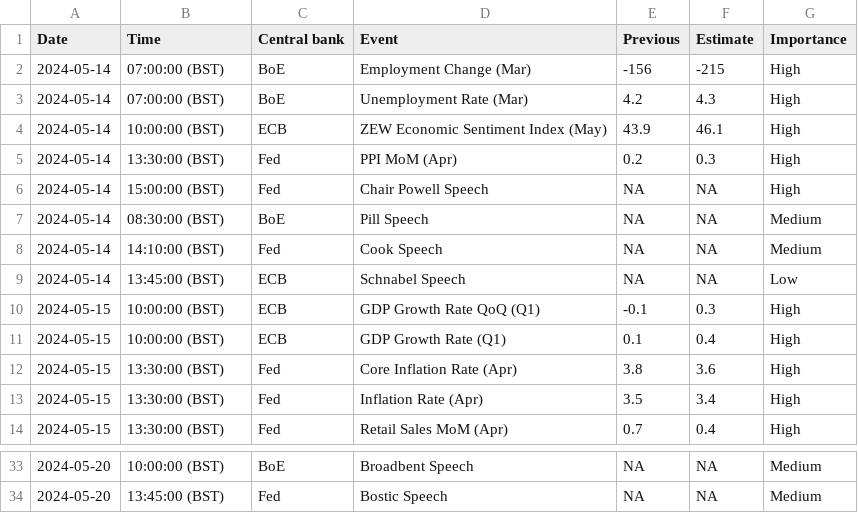
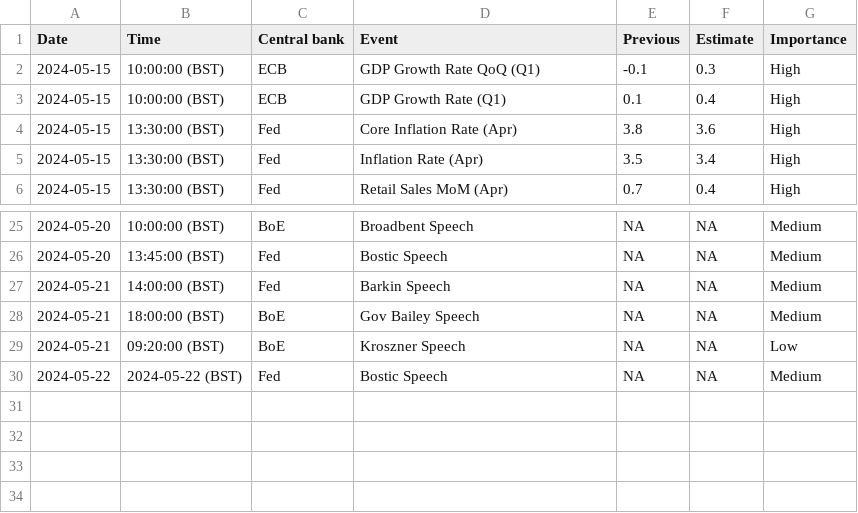
Before and after one commit to jhsuss/actions-pipeline-template, a CSV file: dist/calendar_this_week.csv, drawn as a sheet; only a part is shown, gaps mark what is left out.

```diff
--- a/dist/calendar_this_week.csv
+++ b/dist/calendar_this_week.csv
@@ -1,10 +1,2 @@
 Date,Time,Central bank,Event,Previous,Estimate,Importance
-2024-05-14,07:00:00 (BST),BoE,Employment Change (Mar),-156,-215,High
-2024-05-14,07:00:00 (BST),BoE,Unemployment Rate (Mar),4.2,4.3,High
-2024-05-14,10:00:00 (BST),ECB,ZEW Economic Sentiment Index (May),43.9,46.1,High
-2024-05-14,13:30:00 (BST),Fed,PPI MoM (Apr),0.2,0.3,High
-2024-05-14,15:00:00 (BST),Fed,Chair Powell Speech,NA,NA,High
-2024-05-14,08:30:00 (BST),BoE,Pill Speech,NA,NA,Medium
-2024-05-14,14:10:00 (BST),Fed,Cook Speech,NA,NA,Medium
-2024-05-14,13:45:00 (BST),ECB,Schnabel Speech,NA,NA,Low
 2024-05-15,10:00:00 (BST),ECB,GDP Growth Rate QoQ (Q1),-0.1,0.3,High
@@ -34 +26,5 @@ Date,Time,Central bank,Event,Previous,Estimate,Importance
 2024-05-20,13:45:00 (BST),Fed,Bostic Speech,NA,NA,Medium
+2024-05-21,14:00:00 (BST),Fed,Barkin Speech,NA,NA,Medium
+2024-05-21,18:00:00 (BST),BoE,Gov Bailey Speech,NA,NA,Medium
+2024-05-21,09:20:00 (BST),BoE,Kroszner Speech,NA,NA,Low
+2024-05-22,2024-05-22 (BST),Fed,Bostic Speech,NA,NA,Medium
```
Also changed, not shown: 1 other file.
